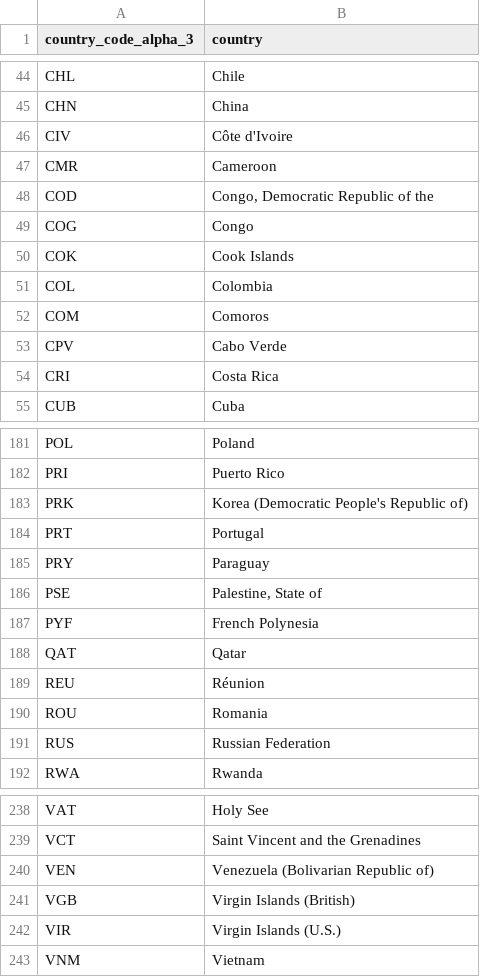
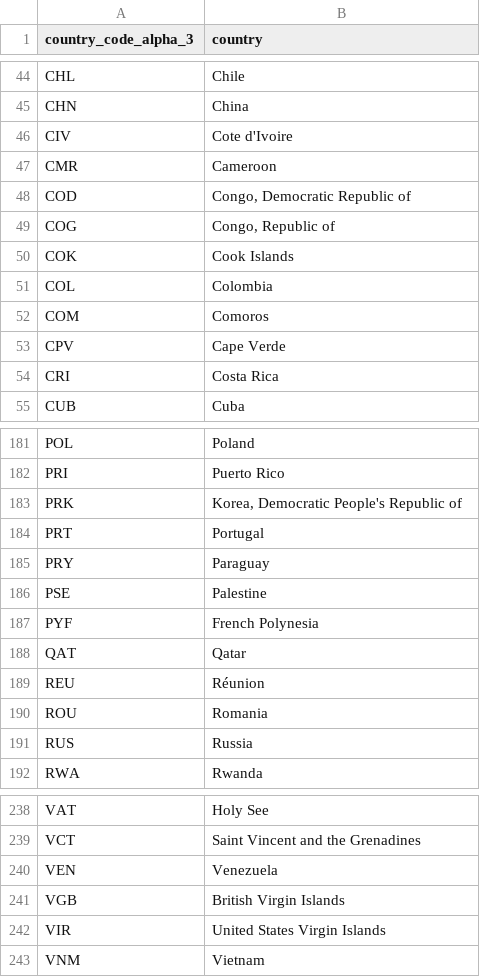
Before and after one commit to BenGravell/terra, a CSV file: data/country_codes_alpha_3.csv, drawn as a sheet; only a part is shown, gaps mark what is left out; the diff covers the shown part only.

Commit message:
add country_index_check and apply fixes

```diff
--- a/data/country_codes_alpha_3.csv
+++ b/data/country_codes_alpha_3.csv
@@ -45,6 +45,6 @@ CHL,Chile
 CHN,China
-CIV,Côte d'Ivoire
+CIV,Cote d'Ivoire
 CMR,Cameroon
-COD,"Congo, Democratic Republic of the"
-COG,Congo
+COD,"Congo, Democratic Republic of"
+COG,"Congo, Republic of"
 COK,Cook Islands
@@ -52,3 +52,3 @@ COL,Colombia
 COM,Comoros
-CPV,Cabo Verde
+CPV,Cape Verde
 CRI,Costa Rica
@@ -182,6 +182,6 @@ POL,Poland
 PRI,Puerto Rico
-PRK,Korea (Democratic People's Republic of)
+PRK,"Korea, Democratic People's Republic of"
 PRT,Portugal
 PRY,Paraguay
-PSE,"Palestine, State of"
+PSE,Palestine
 PYF,French Polynesia
@@ -190,3 +190,3 @@ REU,Réunion
 ROU,Romania
-RUS,Russian Federation
+RUS,Russia
 RWA,Rwanda
@@ -239,5 +239,5 @@ VAT,Holy See
 VCT,Saint Vincent and the Grenadines
-VEN,Venezuela (Bolivarian Republic of)
-VGB,Virgin Islands (British)
-VIR,Virgin Islands (U.S.)
+VEN,Venezuela
+VGB,British Virgin Islands
+VIR,United States Virgin Islands
 VNM,Vietnam
```
Also changed, not shown: 6 edited cells elsewhere in this file, data/country_coords.csv, data/english_speaking.csv, 6 other files.
